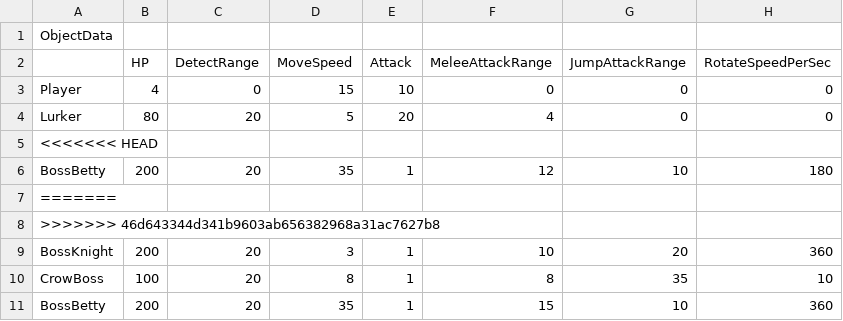
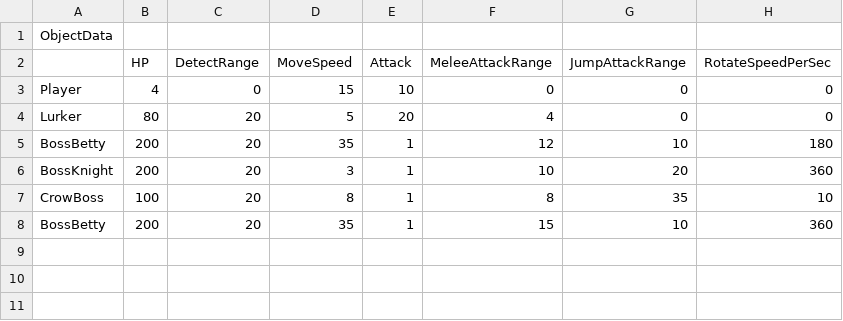
Before and after one commit to KimNamWook316/DX113D_LOL, a CSV file: Editor/Bin/Excel/ObjectData.csv, drawn as a sheet; the diff names each change by its address in the sheet, - before the commit and + after, or states it on an @@ line.

Commit message:
feat(Editor) BossBetty Properly Throw SnowBall

```diff
--- a/Editor/Bin/Excel/ObjectData.csv
+++ b/Editor/Bin/Excel/ObjectData.csv
-row 5: <<<<<<< HEAD
-row 7: =======
-row 8: >>>>>>> 46d643344d341b9603ab656382968a31ac7627b8
```
Also changed, not shown: 30 other files.
